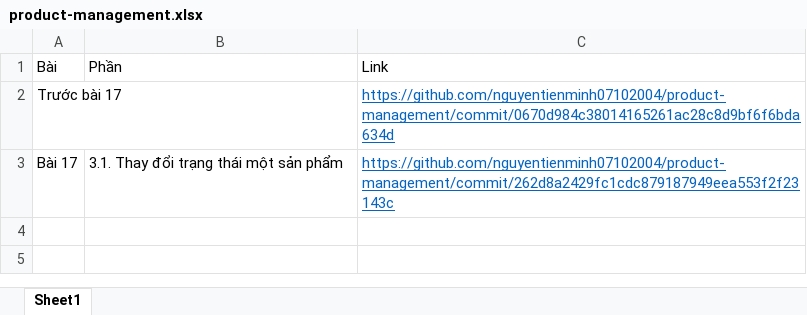
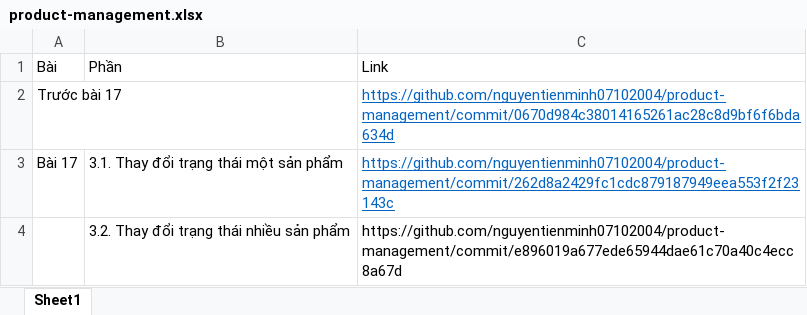
Before and after one commit to nguyentienminh07102004/product-management, an Excel workbook: product-management.xlsx, sheet Sheet1, drawn as a sheet; values as stored, in another font and other column widths than the file's, no borders; the diff names each change by its address in the sheet, - before the commit and + after, or states it on an @@ line.

```diff
--- a/product-management.xlsx (sheet Sheet1)
+++ b/product-management.xlsx (sheet Sheet1)
+row 4:  | 3.2. Thay đổi trạng thái nhiều sản phẩm | https://github.com/nguyentienminh07102004/product-management/commit/e896019a677ede65944dae61c70a40c4ecc8a67d
```
Also changed, not shown: 4 other files.
